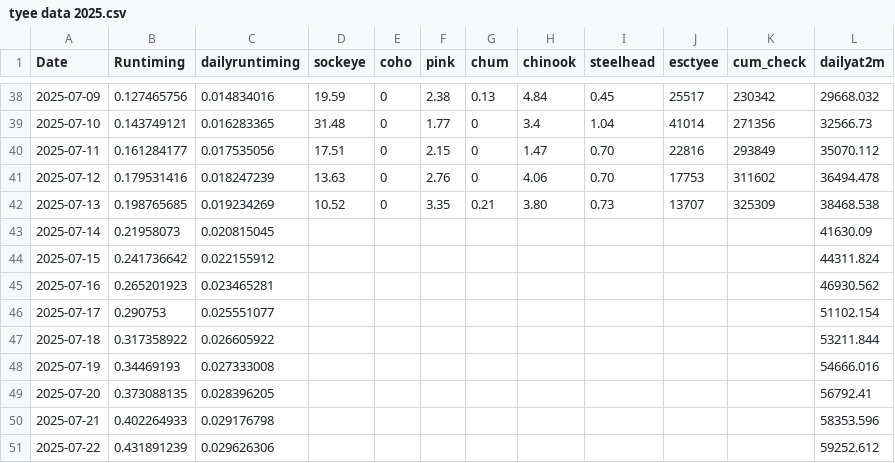
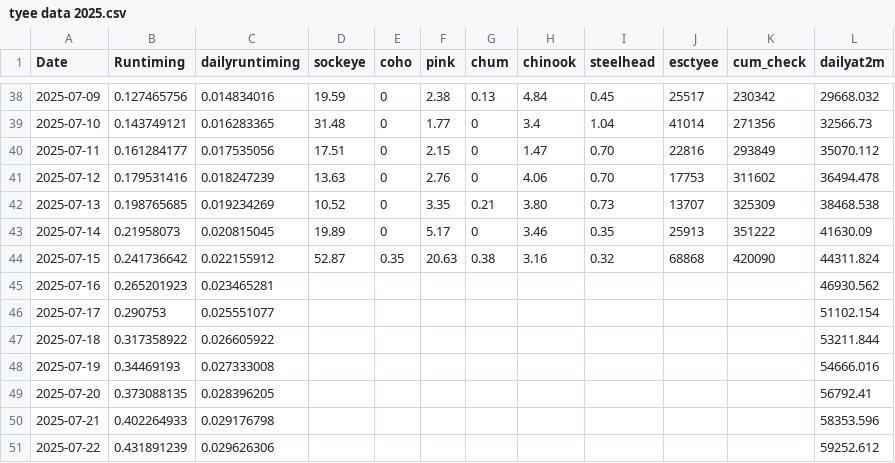
Before and after one commit to Coastland-Research/skeena-salmon-inseason-updates, a CSV file: data/current_year/tyee data 2025.csv, drawn as a sheet; only a part is shown, gaps mark what is left out.

```diff
--- a/data/current_year/tyee data 2025.csv
+++ b/data/current_year/tyee data 2025.csv
@@ -42,4 +42,4 @@ Date,Runtiming,dailyruntiming,sockeye,coho,pink,chum,chinook,steelhead,esctyee,c
 2025-07-13,0.198765685,0.019234269,10.52,0,3.35,0.21,3.80,0.73,13707,325309,38468.538
-2025-07-14,0.21958073,0.020815045,,,,,,,,,41630.09
-2025-07-15,0.241736642,0.022155912,,,,,,,,,44311.824
+2025-07-14,0.21958073,0.020815045,19.89,0,5.17,0,3.46,0.35,25913,351222,41630.09
+2025-07-15,0.241736642,0.022155912,52.87,0.35,20.63,0.38,3.16,0.32,68868,420090,44311.824
 2025-07-16,0.265201923,0.023465281,,,,,,,,,46930.562
```
Also changed, not shown: data/current_year/Tyee model data 2025.csv, data/current_year/fisheries openings 2025.csv, 34 other files.
